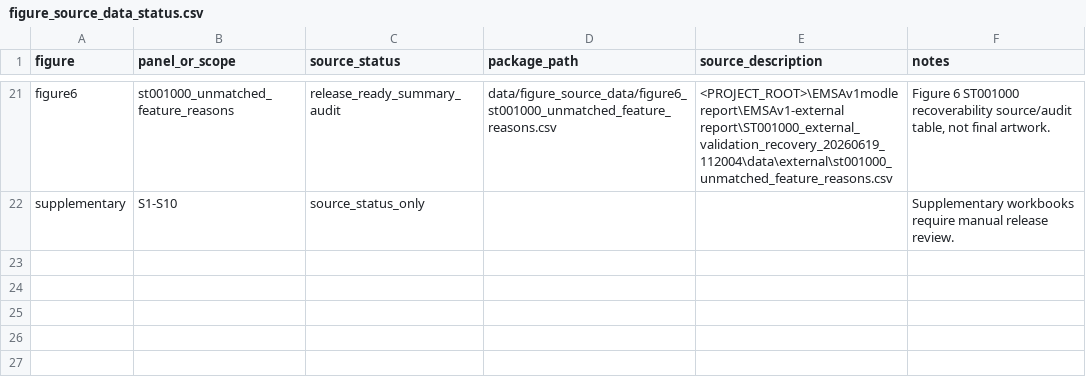
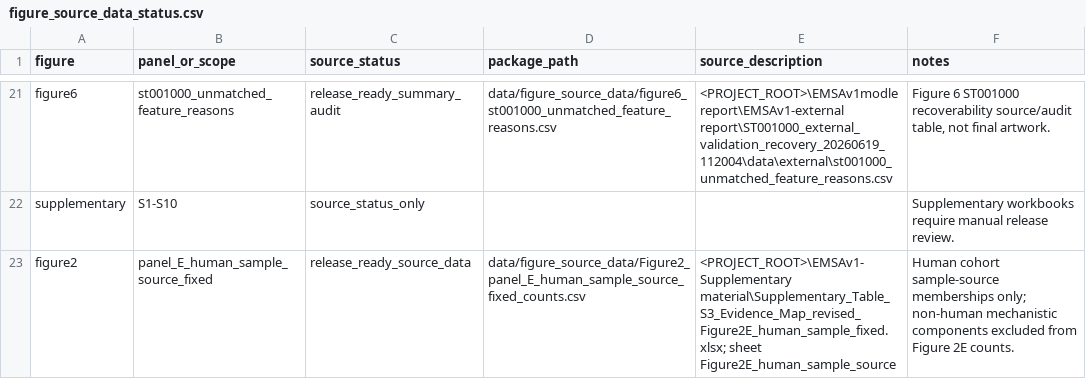
Before and after one commit to marcel10101/IBD-EMSA-v1-reproducibility, a CSV file: data/figure_source_data/figure_source_data_status.csv, drawn as a sheet; only a part is shown, gaps mark what is left out.

```diff
--- a/data/figure_source_data/figure_source_data_status.csv
+++ b/data/figure_source_data/figure_source_data_status.csv
@@ -22 +22,2 @@ figure6,st001000_unmatched_feature_reasons,release_ready_summary_audit,data/figu
 supplementary,S1-S10,source_status_only,,,Supplementary workbooks require manual release review.
+figure2,panel_E_human_sample_source_fixed,release_ready_source_data,data/figure_source_data/Figure2_panel_E_human_sample_source_fixed_counts.csv,<PROJECT_ROOT>\EMSAv1-Supplementary material\Supplementary_Table_S3_Evidence_Map_revised_Figure2E_human_sample_fixed.xlsx; sheet Figure2E_human_sample_source,Human cohort sample-source memberships only; non-human mechanistic components excluded from Figure 2E counts.
```
Also changed, not shown: data/figure_source_data/figure2_491_evidence_map_master_table_repaired.csv, data/raw_public_accession_manifest/source_manifest.csv, 22 other files.
